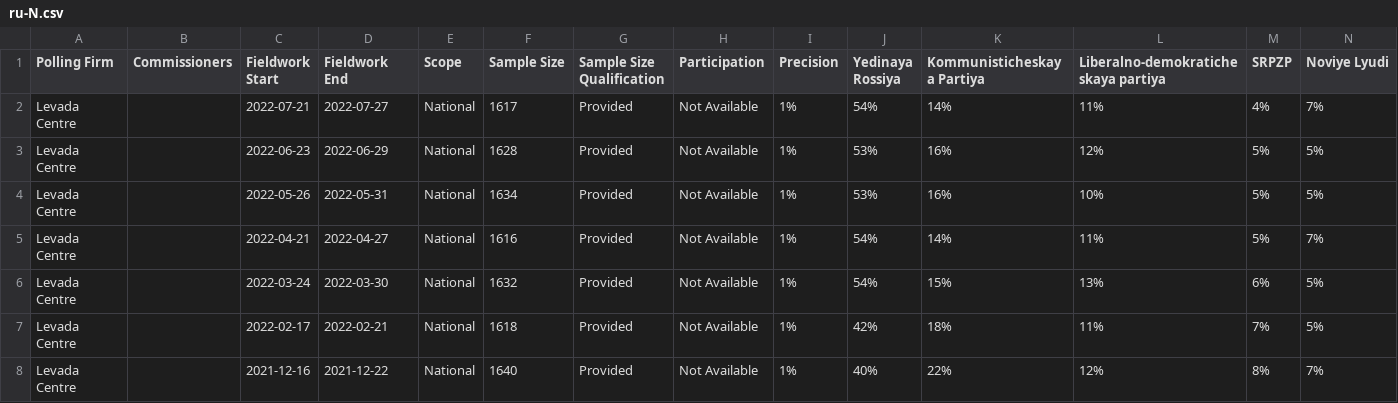
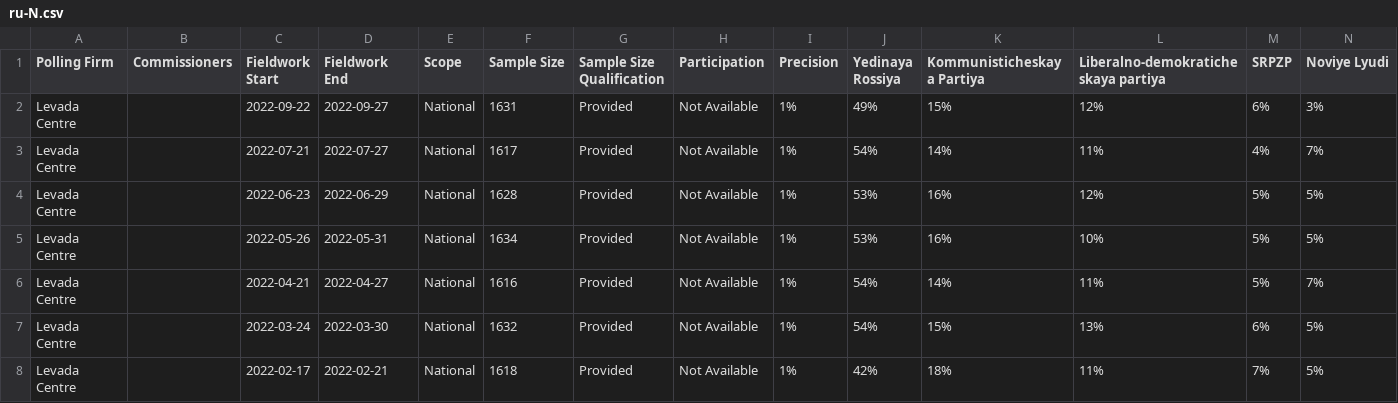
Before and after one commit to filipvanlaenen/eopaod, a CSV file: docs/ru-N.csv, drawn as a sheet; only a part is shown; the shorter side is filled out with more unchanged rows; rows hold the shown columns only; the diff names each change by its address in the sheet, - before the commit and + after, or states it on an @@ line.

```diff
--- a/docs/ru-N.csv
+++ b/docs/ru-N.csv
+row 2: Levada Centre |  | 2022-09-22 | 2022-09-27 | National | 1631 | Provided | Not Available | 1% | 49% | 15% | 12% | 6% | 3%
```
Also changed, not shown: docs/bg-N.csv, docs/bg.csv, 1 other file.
